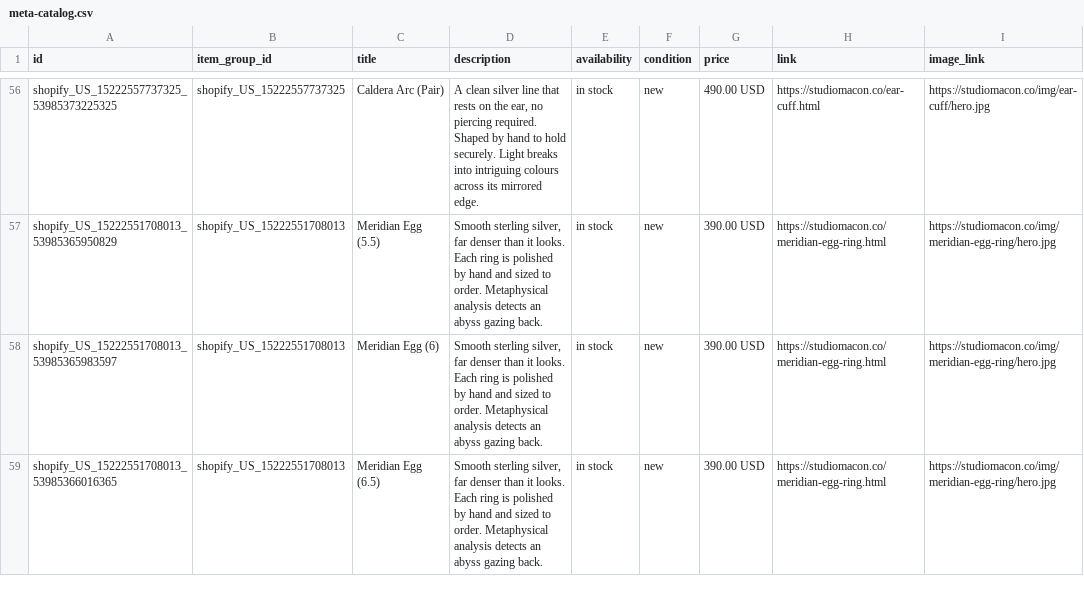
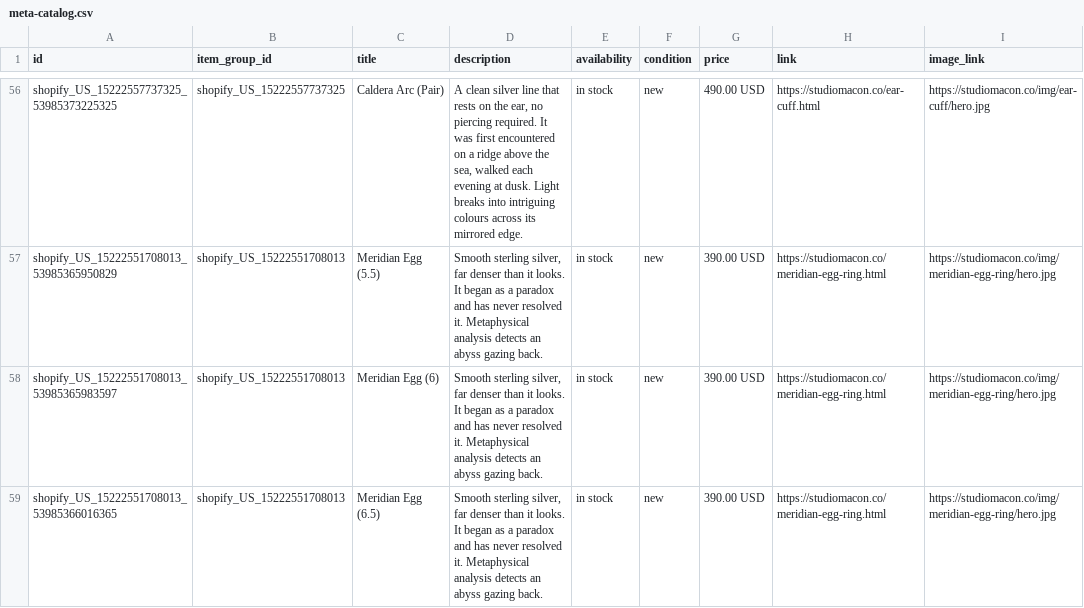
Before and after one commit to ShinobiDarkAura/studiomacon, a CSV file: pdp/meta-catalog.csv, drawn as a sheet; only a part is shown, gaps mark what is left out; the diff covers the shown part only; the diff names each change by its address in the sheet, - before the commit and + after, or states it on an @@ line.

```diff
--- a/pdp/meta-catalog.csv
+++ b/pdp/meta-catalog.csv
-D56 (description): …piercing required. Shaped by hand to hold securely. Light breaks…
+D56 (description): …piercing required. It was first encountered on a ridge above the sea, walked each evening at dusk. Light breaks…
-D57:D59 (description): …it looks. Each ring is polished by hand and sized to order. Metaphysical analysis…
+D57:D59 (description): …it looks. It began as a paradox and has never resolved it. Metaphysical analysis…
```
Also changed, not shown: 64 edited cells elsewhere in this file, 18 other files.
